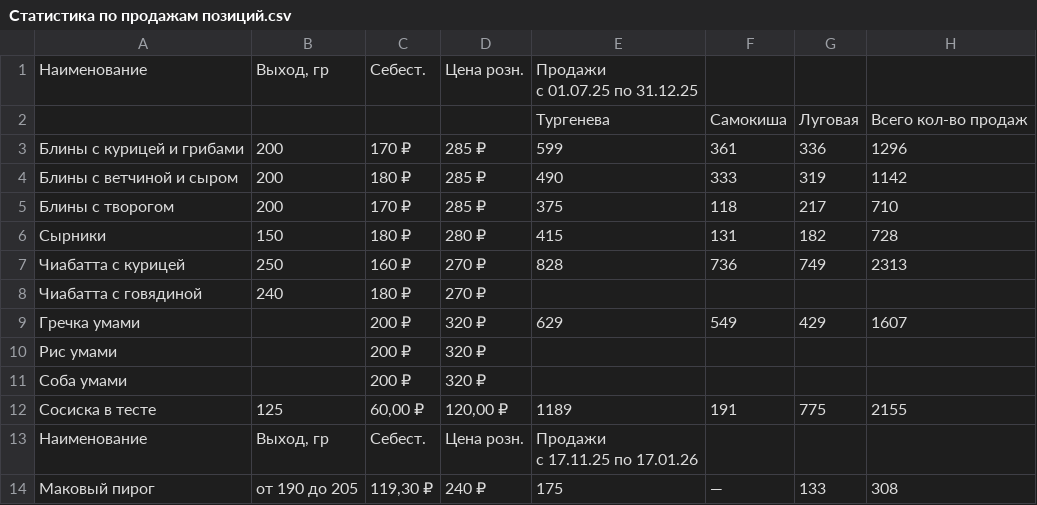
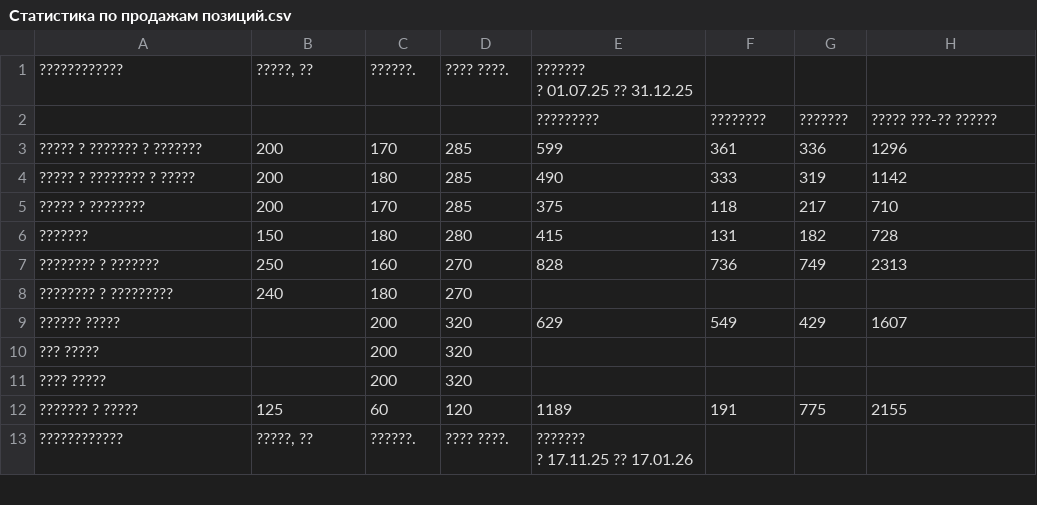
Before and after one commit to AlexPoAi/VK-offee, a CSV file: knowledge-base/ДЛЯ ШЕФА/Статистика по продажам позиций.csv, drawn as a sheet; only a part is shown; the diff covers the shown part only.

Commit message:
Sync: Статистика по продажам позиций from Google Drive

```diff
--- a/knowledge-base/ДЛЯ ШЕФА/Статистика по продажам позиций.csv
+++ b/knowledge-base/ДЛЯ ШЕФА/Статистика по продажам позиций.csv
@@ -1,16 +1,15 @@
-Наименование,"Выход, гр",Себест.,Цена розн.,"Продажи
-с 01.07.25 по 31.12.25",,,
-,,,,Тургенева,Самокиша ,Луговая,Всего кол-во продаж
-Блины с курицей и грибами,200,170 ₽,285 ₽,599,361,336,1296
-Блины с ветчиной и сыром,200,180 ₽,285 ₽,490,333,319,1142
-Блины с творогом,200,170 ₽,285 ₽,375,118,217,710
-Сырники,150,180 ₽,280 ₽,415,131,182,728
-Чиабатта с курицей,250,160 ₽,270 ₽,828,736,749,2313
-Чиабатта с говядиной,240,180 ₽,270 ₽,,,,
-Гречка умами,,200 ₽,320 ₽,629,549,429,1607
-Рис умами,,200 ₽,320 ₽,,,,
-Соба умами,,200 ₽,320 ₽,,,,
-Сосиска в тесте,125,"60,00 ₽","120,00 ₽",1189,191,775,2155
-Наименование,"Выход, гр",Себест.,Цена розн.,"Продажи
-с 17.11.25 по 17.01.26",,,
-Маковый пирог,от 190 до 205,"119,30 ₽",240 ₽,175,—,133,308
+????????????,"?????, ??",??????.,???? ????.,"???????
+? 01.07.25 ?? 31.12.25",,,
+,,,,?????????,???????? ,???????,????? ???-?? ??????
+????? ? ??????? ? ???????,200,170,285,599,361,336,1296
+????? ? ???????? ? ?????,200,180,285,490,333,319,1142
+????? ? ????????,200,170,285,375,118,217,710
+???????,150,180,280,415,131,182,728
+???????? ? ???????,250,160,270,828,736,749,2313
+???????? ? ?????????,240,180,270,,,,
+?????? ?????,,200,320,629,549,429,1607
+??? ?????,,200,320,,,,
+???? ?????,,200,320,,,,
+??????? ? ?????,125,60,120,1189,191,775,2155
+????????????,"?????, ??",??????.,???? ????.,"???????
+? 17.11.25 ?? 17.01.26",,,
```
Also changed, not shown: 7 added rows, 6 removed rows and 12 edited cells elsewhere in this file.
